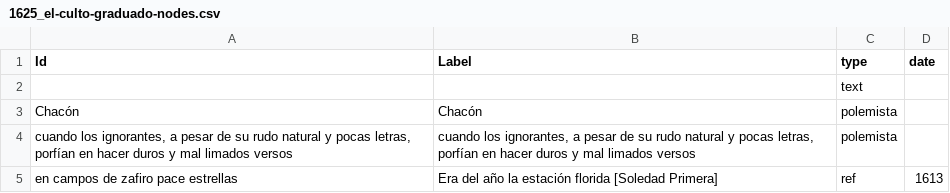
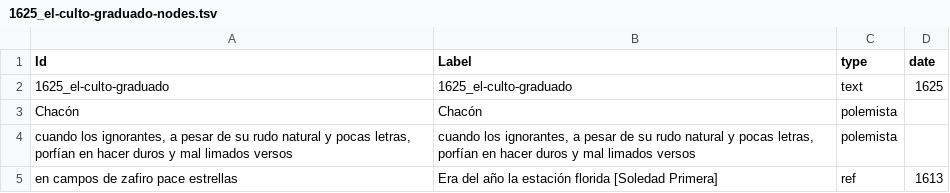
Before and after one commit to gongoradigital/gongotools, a TSV file: graph/1625_el-culto-graduado-nodes.tsv (was graph/1625_el-culto-graduado-nodes.csv), drawn as a sheet.

```diff
--- a/graph/1625_el-culto-graduado-nodes.csv
+++ b/graph/1625_el-culto-graduado-nodes.tsv
@@ -1,3 +1,3 @@
 Id	Label	type	date
-		text	
+1625_el-culto-graduado	1625_el-culto-graduado	text	1625
 Chacón	Chacón	polemista
```
Also changed, not shown: graph/1621_censura-lope-nodes.tsv, graph/1624_colmenares-contra-lope-nodes.tsv, 58 other files.
